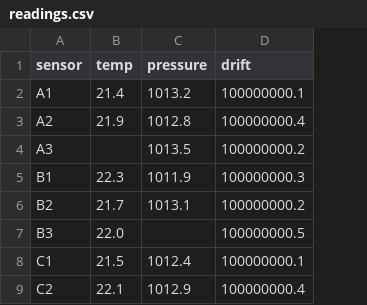
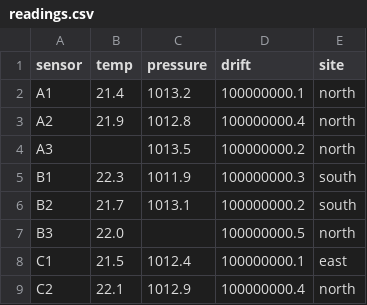
Before and after one commit to alpibrusl/cancho-stats, a CSV file: docs/example/readings.csv, drawn as a sheet; the diff names each change by its address in the sheet, - before the commit and + after, or states it on an @@ line.

```diff
--- a/docs/example/readings.csv
+++ b/docs/example/readings.csv
+column E (site), rows 2-9: north | north | north | south | south | north | east | north
```
Also changed, not shown: 14 other files.
